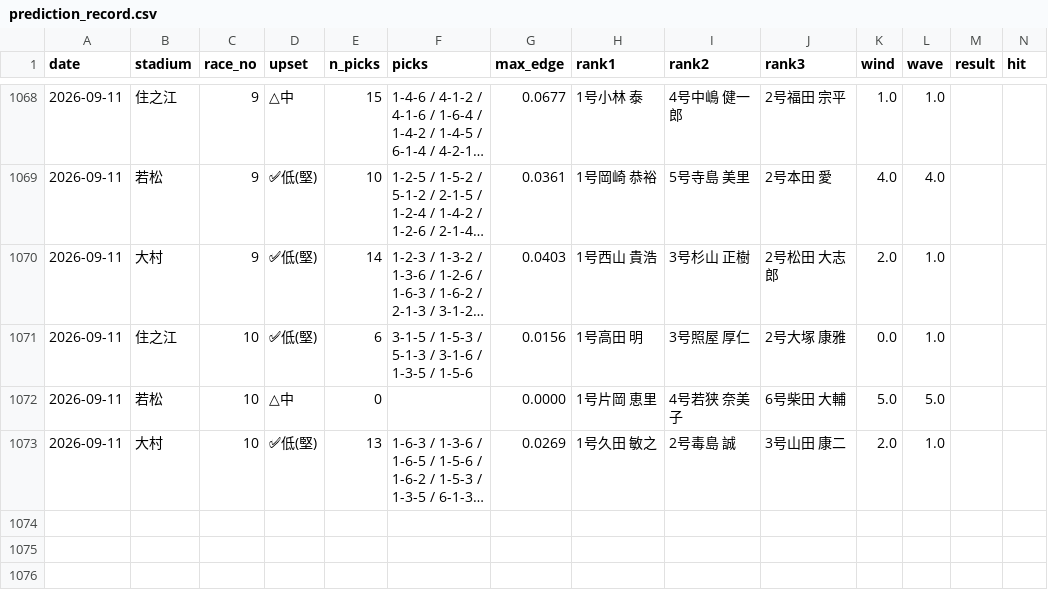
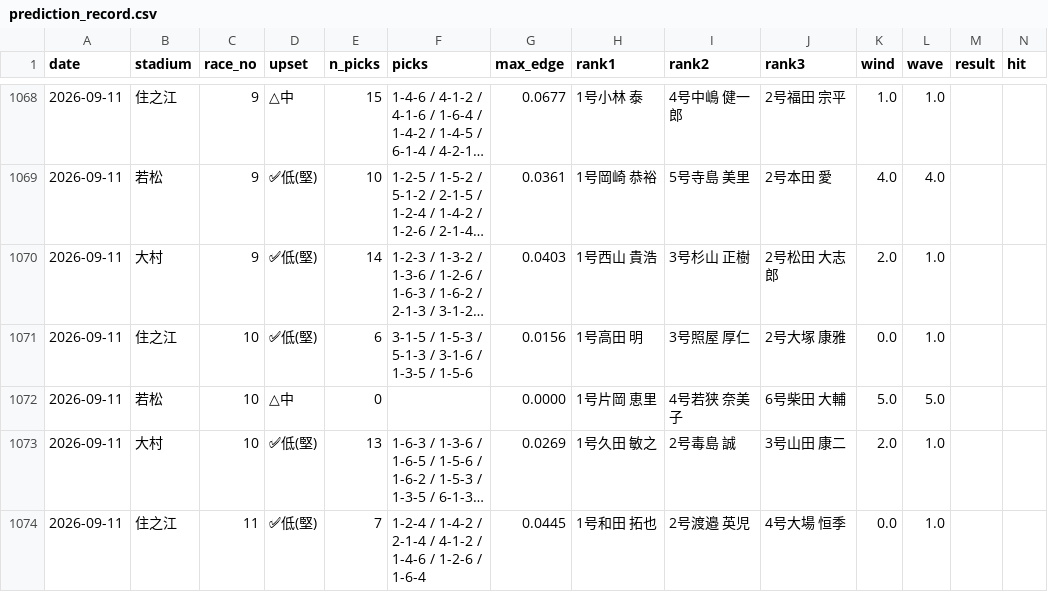
Before and after one commit to mi59jis/kyotei-allauto, a CSV file: prediction_record.csv, drawn as a sheet; only a part is shown, gaps mark what is left out; long unchanged cells end in …; rows hold the shown columns only; the diff names each change by its address in the sheet, - before the commit and + after, or states it on an @@ line.

```diff
--- a/prediction_record.csv
+++ b/prediction_record.csv
+row 1074: 2026-09-11 | 住之江 | 11 | ✅低(堅) | 7 | 1-2-4 / 1-4-2 / 2-1-4 / 4-1-2 / 1-4-6 / 1-2-6 / 1-6-4 | 0.0445 | 1号和田 拓也 | 2号渡邉 英児 | 4号大場 恒季 | 0.0 | 1.0
```
Also changed, not shown: 1 other file.
